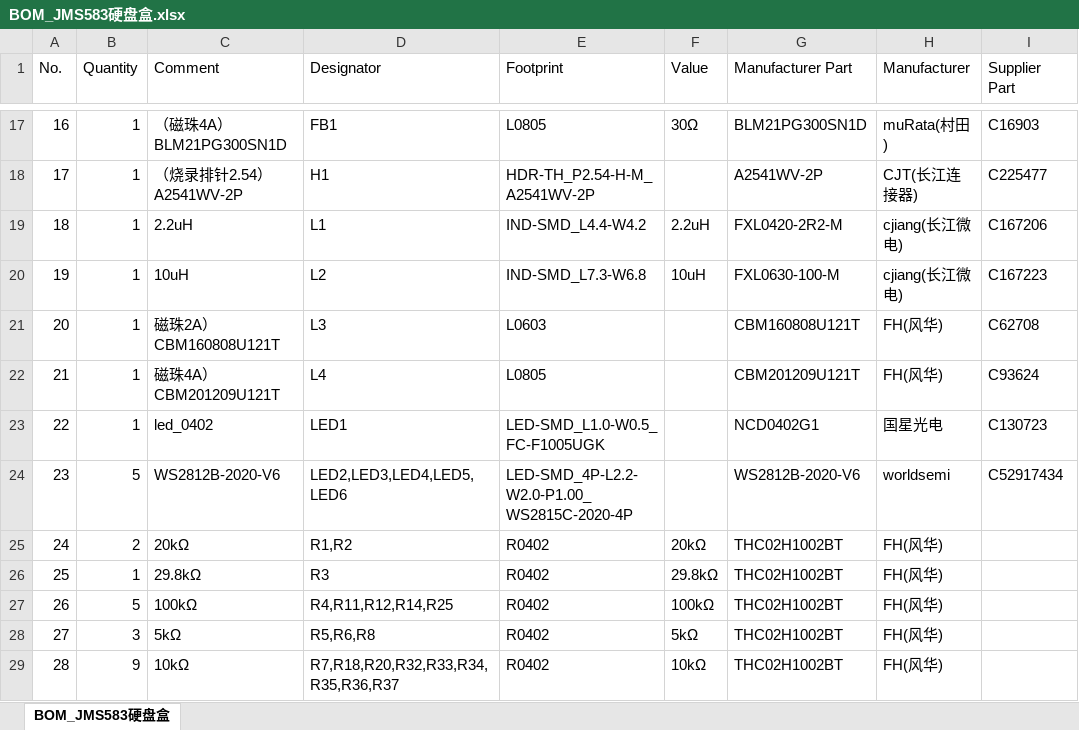
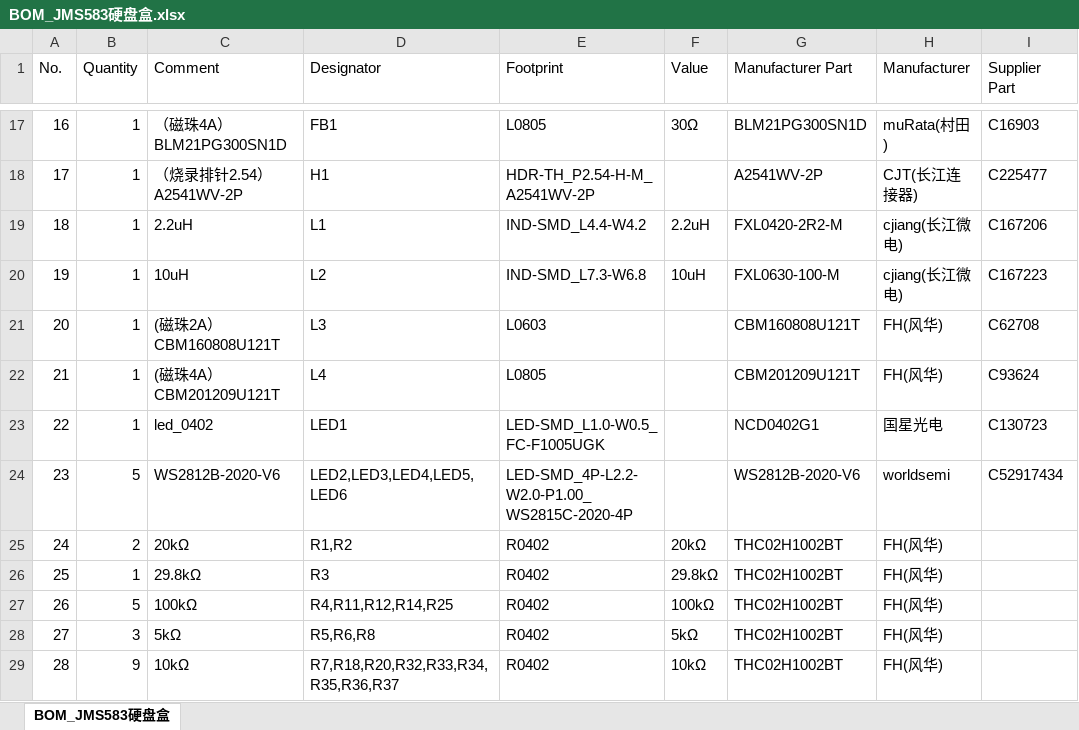
Before and after one commit to qiao-bridge/jms583-hard-drive-box, an Excel workbook: docs/BOM_JMS583硬盘盒.xlsx, sheet BOM_JMS583硬盘盒, drawn as a sheet; only a part is shown, gaps mark what is left out; values as stored, in another font and other column widths than the file's, no borders; the diff names each change by its address in the sheet, - before the commit and + after, or states it on an @@ line.

```diff
--- a/docs/BOM_JMS583硬盘盒.xlsx (sheet BOM_JMS583硬盘盒)
+++ b/docs/BOM_JMS583硬盘盒.xlsx (sheet BOM_JMS583硬盘盒)
-C21 (Comment): 磁珠2A）CBM160808U121T
+C21 (Comment): (磁珠2A）CBM160808U121T
-C22 (Comment): 磁珠4A）CBM201209U121T
+C22 (Comment): (磁珠4A）CBM201209U121T
```
Also changed, not shown: 30 other files.
